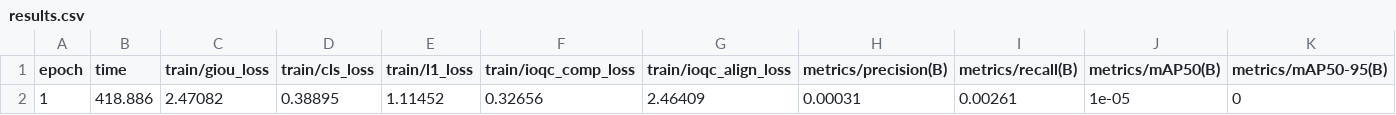
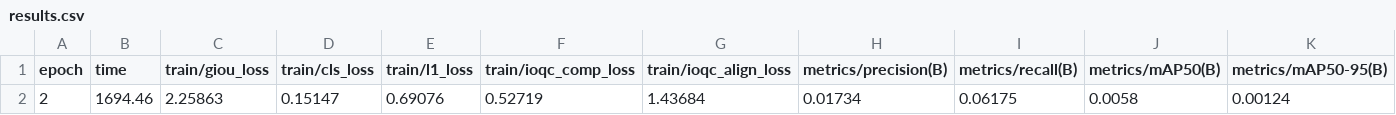
Before and after one commit to kkc236/uav-detection-baselines, a CSV file: results/scratch-rtdetr-l-ioqc-sa-100ep/results.csv, drawn as a sheet; only a part is shown; removed rows and columns are numbered as before the commit, all else as after; rows hold the shown columns only; the diff names each change by its address in the sheet, - before the commit and + after, or states it on an @@ line.

Commit message:
Update protected training epoch 2

```diff
--- a/results/scratch-rtdetr-l-ioqc-sa-100ep/results.csv
+++ b/results/scratch-rtdetr-l-ioqc-sa-100ep/results.csv
-row 2: 1 | 418.886 | 2.47082 | 0.38895 | 1.11452 | 0.32656 | 2.46409 | 0.00031 | 0.00261 | 1e-05 | 0
+row 2: 2 | 1694.46 | 2.25863 | 0.15147 | 0.69076 | 0.52719 | 1.43684 | 0.01734 | 0.06175 | 0.0058 | 0.00124
```
Also changed, not shown: 3 other files.
